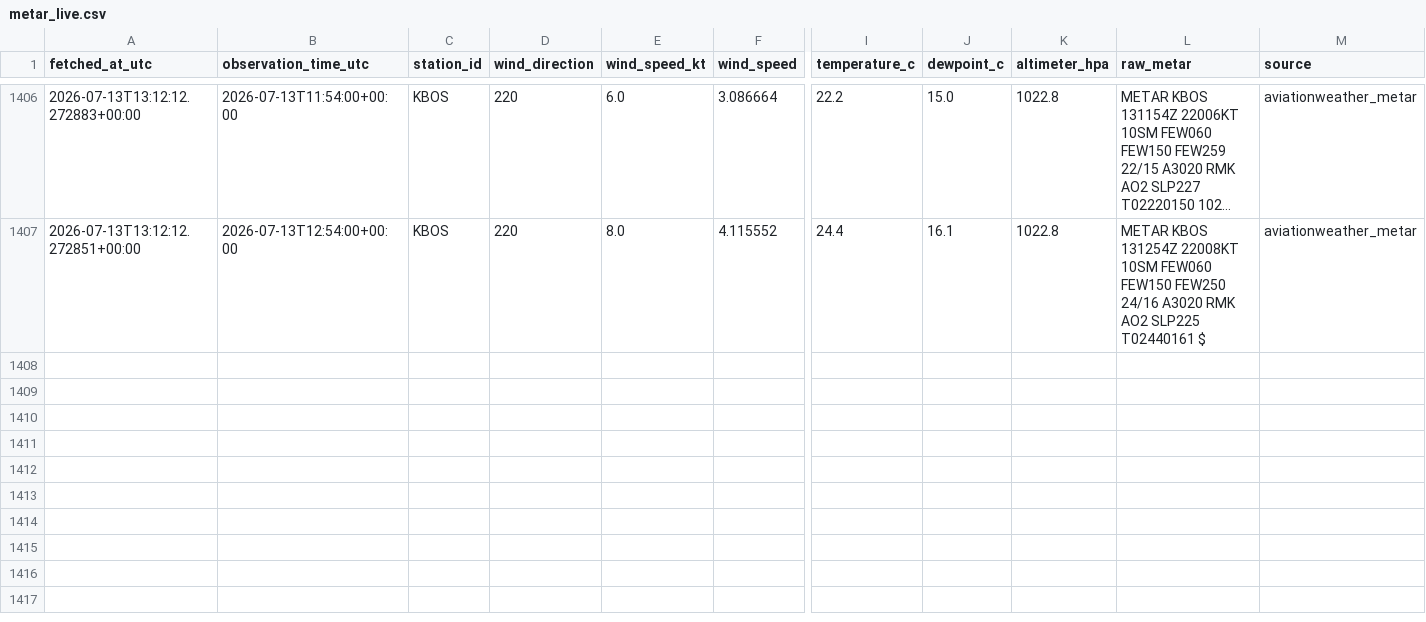
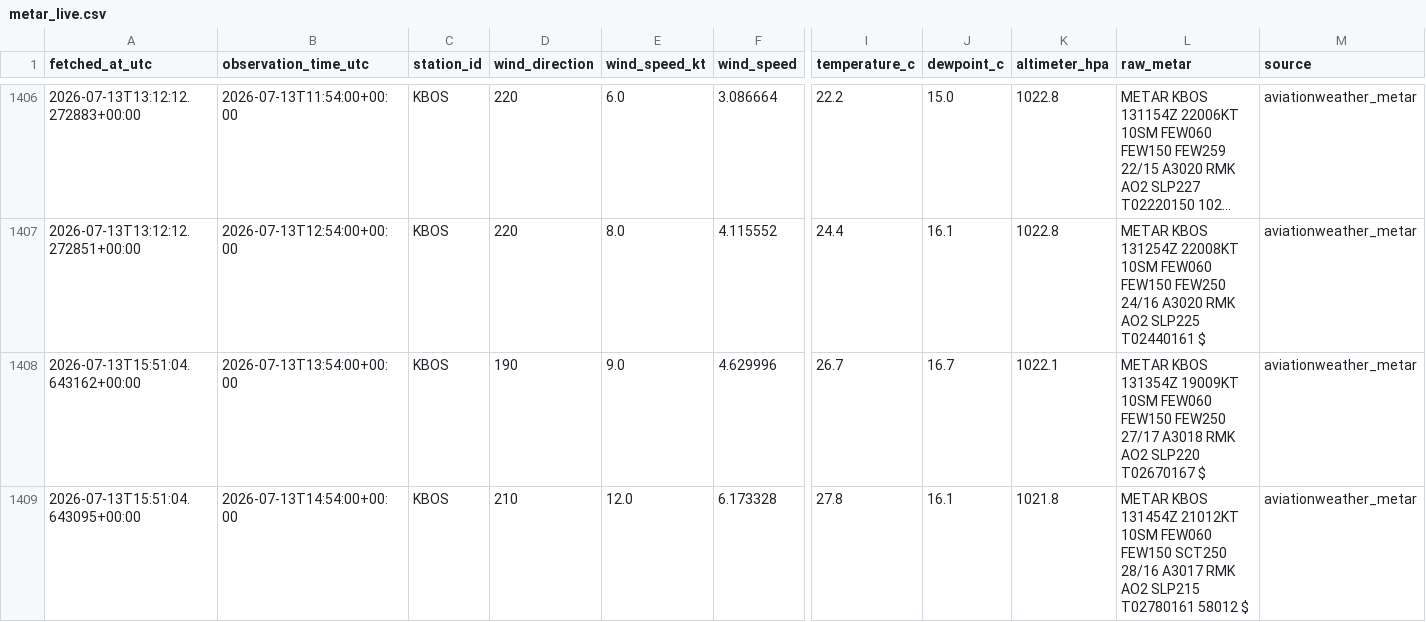
Before and after one commit to nayanananto/wind_live_hitl, a CSV file: data/live/aviationweather_metar/KBOS/metar_live.csv, drawn as a sheet; only a part is shown, gaps mark what is left out; long unchanged cells end in …; rows hold the shown columns only; the diff names each change by its address in the sheet, - before the commit and + after, or states it on an @@ line.

```diff
--- a/data/live/aviationweather_metar/KBOS/metar_live.csv
+++ b/data/live/aviationweather_metar/KBOS/metar_live.csv
+row 1408: 2026-07-13T15:51:04.643162+00:00 | 2026-07-13T13:54:00+00:00 | KBOS | 190 | 9.0 | 4.629996 | 26.7 | 16.7 | 1022.1 | METAR KBOS 131354Z 19009KT 10SM FEW060 FEW150 FEW250 27/17 A3018 RMK AO2 SLP220 T02670167 $ | aviationweather_metar
+row 1409: 2026-07-13T15:51:04.643095+00:00 | 2026-07-13T14:54:00+00:00 | KBOS | 210 | 12.0 | 6.173328 | 27.8 | 16.1 | 1021.8 | METAR KBOS 131454Z 21012KT 10SM FEW060 FEW150 SCT250 28/16 A3017 RMK AO2 SLP215 T02780161 58012 $ | aviationweather_metar
```
Also changed, not shown: data/live/semantic_states/KBOS_live_semantic_state.csv, 3 other files.
